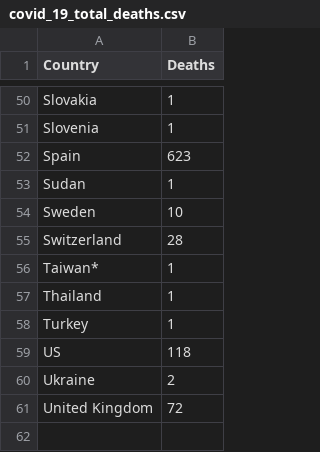
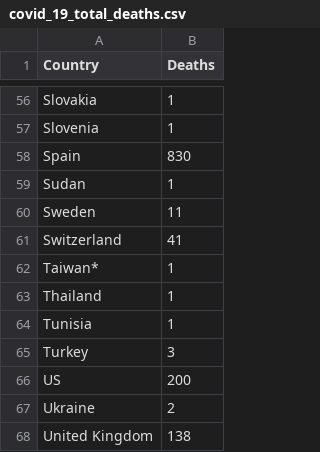
Before and after one commit to cbeluzo/cbeluzo.github.io, a CSV file: data/covid_19_total_deaths.csv, drawn as a sheet; only a part is shown, gaps mark what is left out; the diff covers the shown part only.

```diff
--- a/data/covid_19_total_deaths.csv
+++ b/data/covid_19_total_deaths.csv
@@ -51,11 +57,12 @@ Slovakia,1
 Slovenia,1
-Spain,623
+Spain,830
 Sudan,1
-Sweden,10
-Switzerland,28
+Sweden,11
+Switzerland,41
 Taiwan*,1
 Thailand,1
-Turkey,1
-US,118
+Tunisia,1
+Turkey,3
+US,200
 Ukraine,2
-United Kingdom,72
+United Kingdom,138
```
Also changed, not shown: 6 added rows and 27 edited cells elsewhere in this file, data/covid_19_time_series_comfirmed_cases.csv, data/covid_19_time_series_population_infection_rate.csv, 17 other files.
